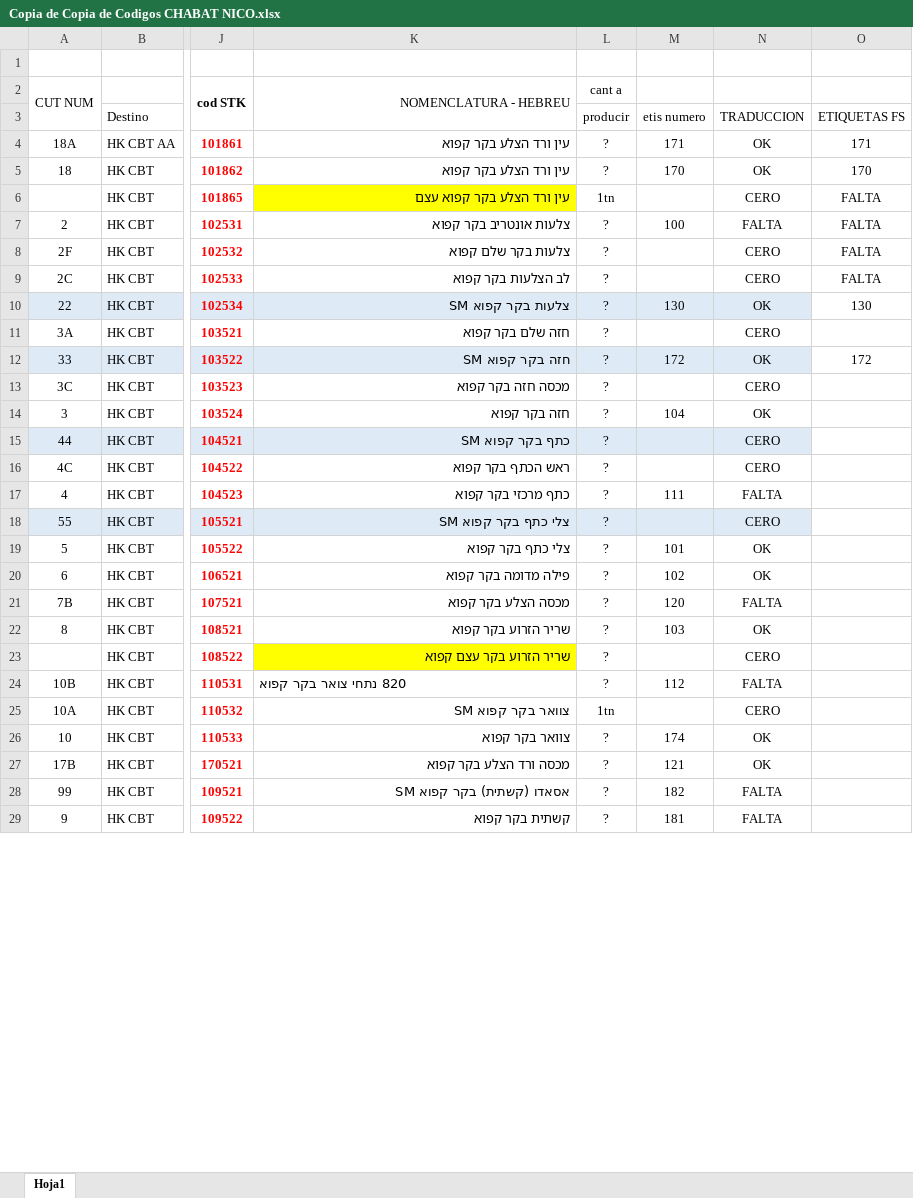
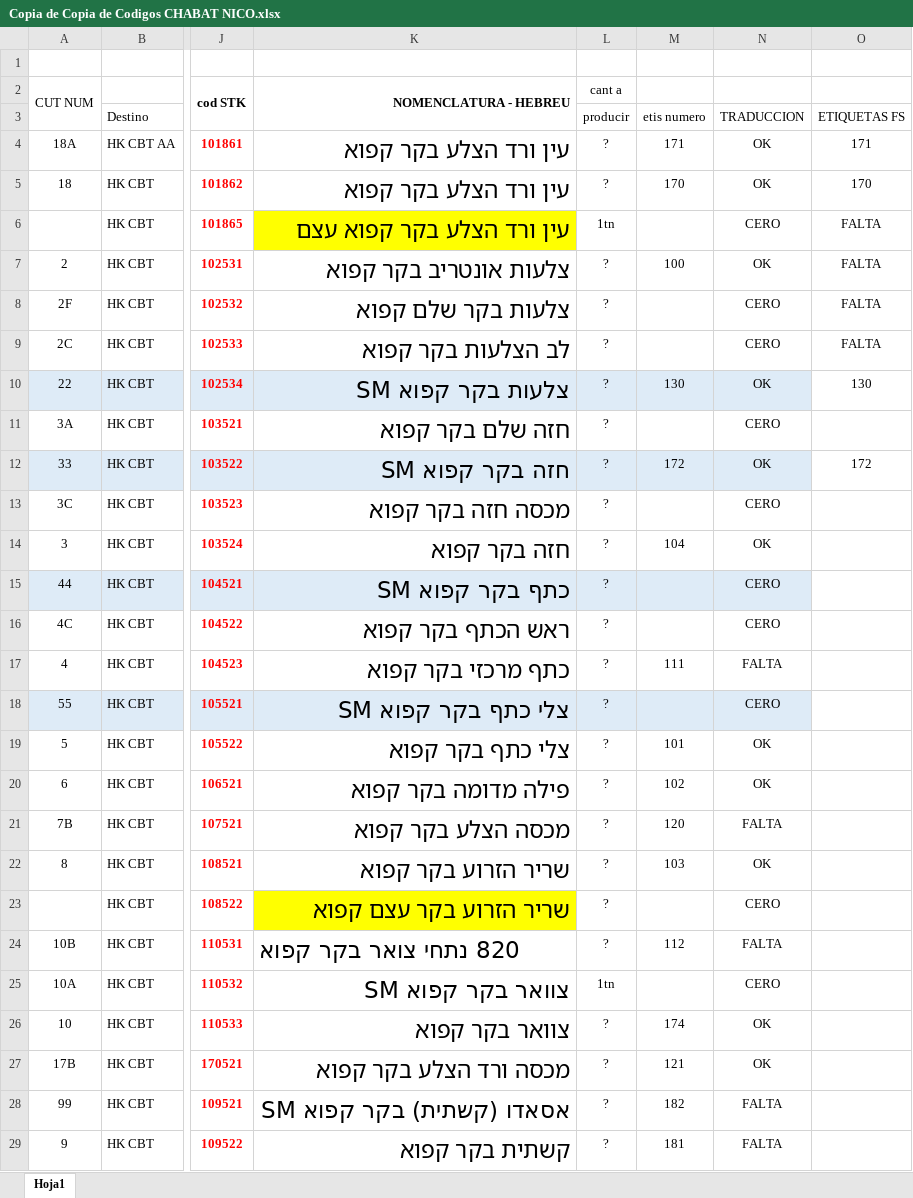
Before and after one commit to nicos92/jabat, an Excel workbook: Copia de Copia de Codigos CHABAT NICO.xlsx, sheet Hoja1, drawn as a sheet; only a part is shown, gaps mark what is left out; values as stored, in another font and other column widths than the file's, no borders; the diff covers the shown part only; the diff names each change by its address in the sheet, - before the commit and + after, or states it on an @@ line.

```diff
--- a/Copia de Copia de Codigos CHABAT NICO.xlsx (sheet Hoja1)
+++ b/Copia de Copia de Codigos CHABAT NICO.xlsx (sheet Hoja1)
-K2 bold: off
+K2 bold: on
-K4:K29 bold: off
+K4:K29 bold: on, text size: larger
-N7: FALTA
+N7: OK
```
Also changed, not shown: 2 edited cells and cell formats elsewhere in this sheet, 5 other files.
